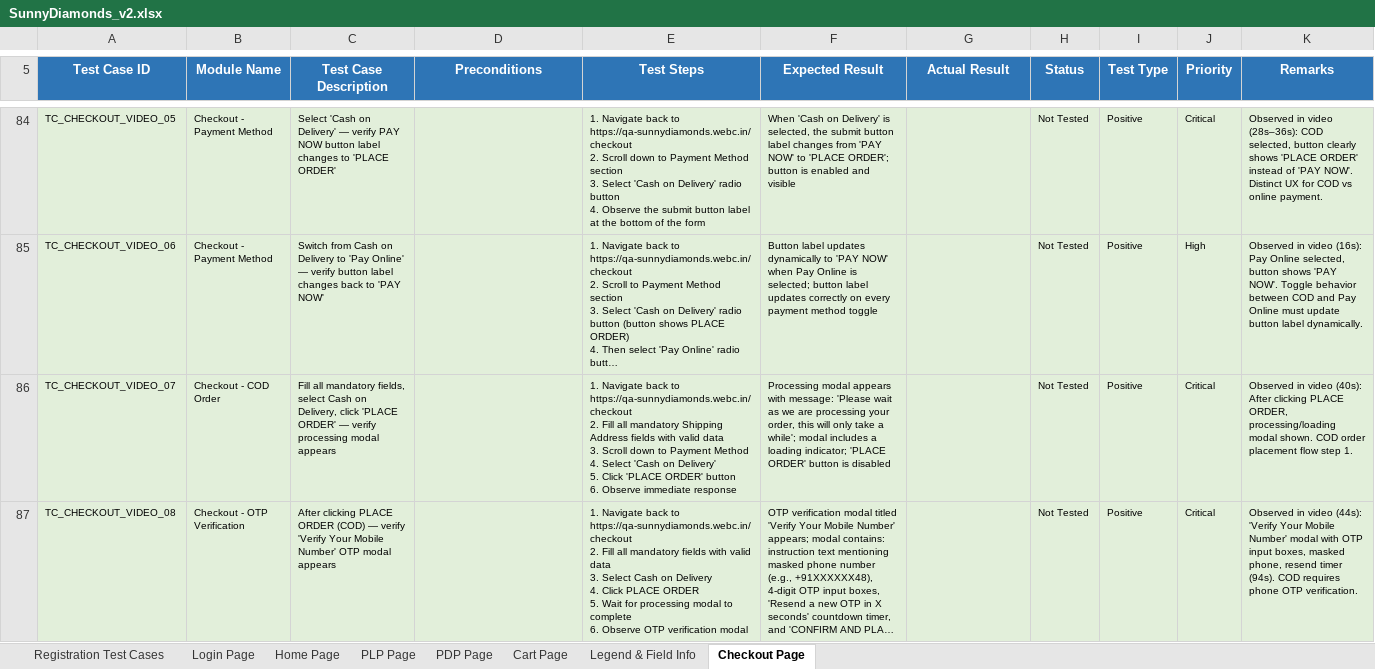
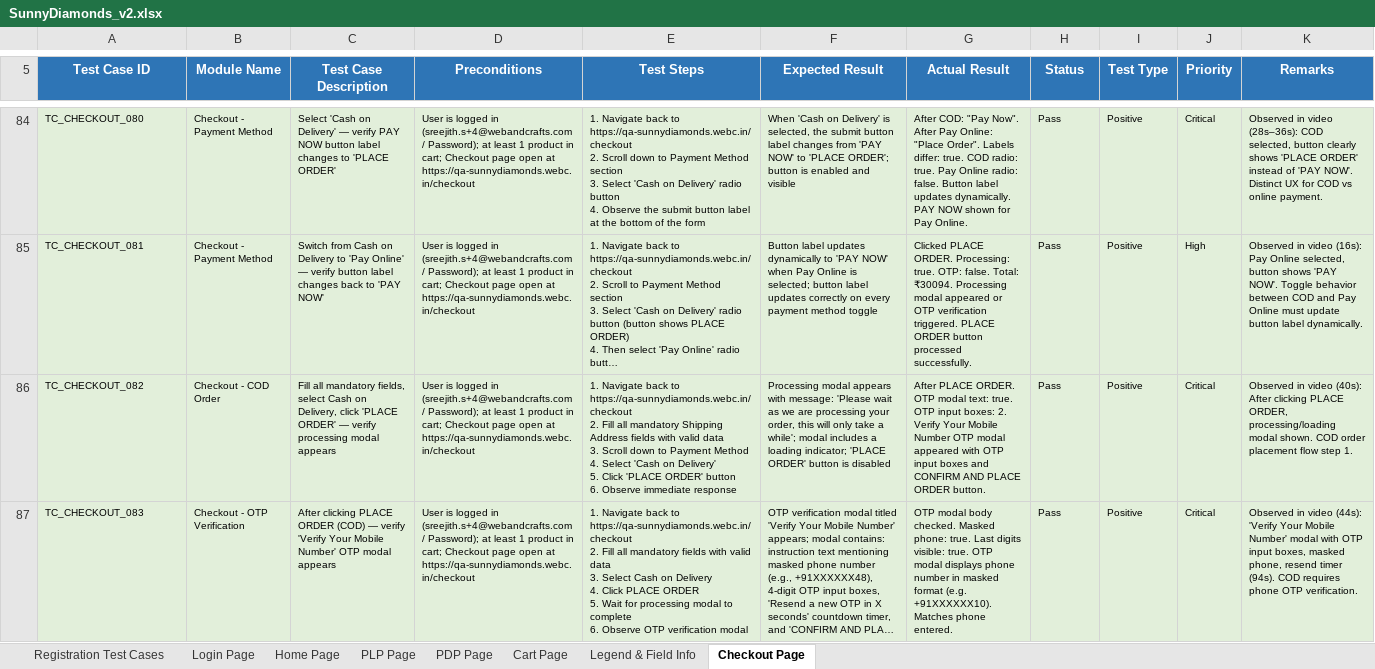
Before and after one commit to sreejithsmadavan-coder/Evaluation-_SD, an Excel workbook: TestCase/SunnyDiamonds_v2.xlsx, sheet Checkout Page, drawn as a sheet; only a part is shown, gaps mark what is left out; long unchanged cells end in …; values as stored, in another font and other column widths than the file's, no borders; the diff covers the shown part only; the diff names each change by its address in the sheet, - before the commit and + after, or states it on an @@ line.

```diff
--- a/TestCase/SunnyDiamonds_v2.xlsx (sheet Checkout Page)
+++ b/TestCase/SunnyDiamonds_v2.xlsx (sheet Checkout Page)
-A84 (Test Case ID): TC_CHECKOUT_VIDEO_05
+A84 (Test Case ID): TC_CHECKOUT_080
-D84:D87 (Preconditions): (empty)
+D84:D87 (Preconditions): User is logged in (sreejith.s+4@webandcrafts.com / Password); at least 1 product in cart; Checkout page open at https://qa-sunnydiamonds.webc.in/checkout
-G84 (Actual Result): (empty)
+G84 (Actual Result): After COD: "Pay Now". After Pay Online: "Place Order". Labels differ: true. COD radio: true. Pay Online radio: false. Button label updates dynamically. PAY NOW shown for Pay Online.
-H84:H87 (Status): Not Tested
+H84:H87 (Status): Pass
-A85 (Test Case ID): TC_CHECKOUT_VIDEO_06
+A85 (Test Case ID): TC_CHECKOUT_081
-G85 (Actual Result): (empty)
+G85 (Actual Result): Clicked PLACE ORDER. Processing: true. OTP: false. Total: ₹30094. Processing modal appeared or OTP verification triggered. PLACE ORDER button processed successfully.
-A86 (Test Case ID): TC_CHECKOUT_VIDEO_07
+A86 (Test Case ID): TC_CHECKOUT_082
-G86 (Actual Result): (empty)
+G86 (Actual Result): After PLACE ORDER. OTP modal text: true. OTP input boxes: 2. Verify Your Mobile Number OTP modal appeared with OTP input boxes and CONFIRM AND PLACE ORDER button.
-A87 (Test Case ID): TC_CHECKOUT_VIDEO_08
+A87 (Test Case ID): TC_CHECKOUT_083
-G87 (Actual Result): (empty)
+G87 (Actual Result): OTP modal body checked. Masked phone: true. Last digits visible: true. OTP modal displays phone number in masked format (e.g. +91XXXXXX10). Matches phone entered.
```
Also changed, not shown: 25 added rows and 147 edited cells elsewhere in this sheet, 24 other files.
